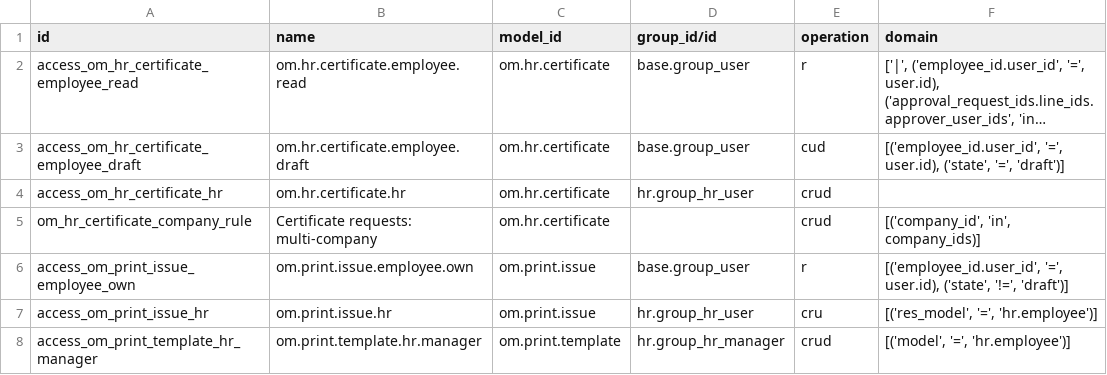
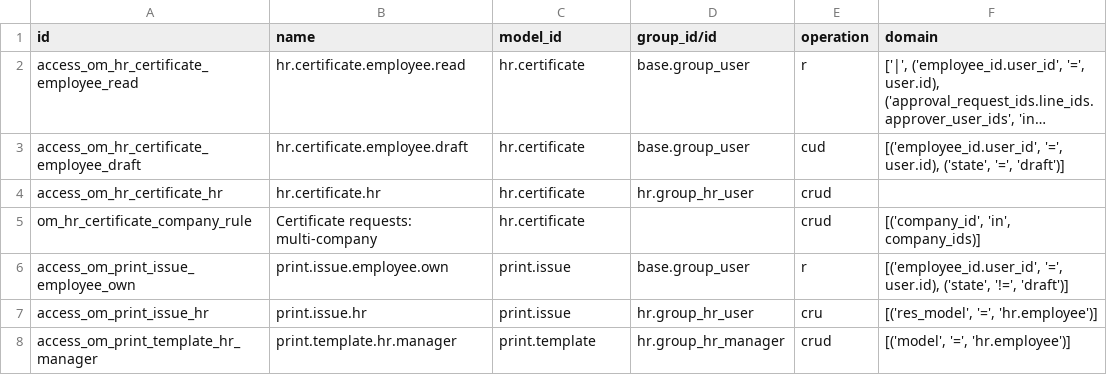
Before and after one commit to odoomates/hr, a CSV file: om_hr_certificate/security/ir.access.csv, drawn as a sheet; long unchanged cells end in …; the diff names each change by its address in the sheet, - before the commit and + after, or states it on an @@ line.

Commit message:
[REF] om_hr_certificate: drop om prefix

```diff
--- a/om_hr_certificate/security/ir.access.csv
+++ b/om_hr_certificate/security/ir.access.csv
-B2 (name): om.hr.certificate.employee.read
+B2 (name): hr.certificate.employee.read
-C2:C5 (model_id): om.hr.certificate
+C2:C5 (model_id): hr.certificate
-B3 (name): om.hr.certificate.employee.draft
+B3 (name): hr.certificate.employee.draft
-B4 (name): om.hr.certificate.hr
+B4 (name): hr.certificate.hr
-B6 (name): om.print.issue.employee.own
+B6 (name): print.issue.employee.own
-C6:C7 (model_id): om.print.issue
+C6:C7 (model_id): print.issue
-B7 (name): om.print.issue.hr
+B7 (name): print.issue.hr
-B8 (name): om.print.template.hr.manager
+B8 (name): print.template.hr.manager
-C8 (model_id): om.print.template
+C8 (model_id): print.template
```
Also changed, not shown: 8 other files.
